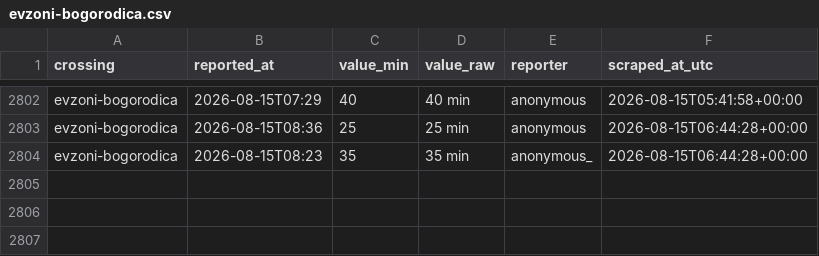
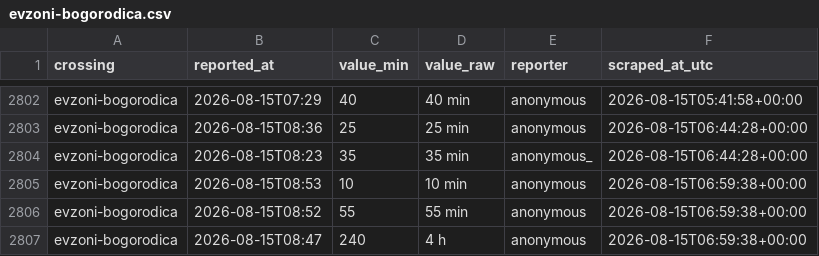
Before and after one commit to brankojosipovic/border-wait, a CSV file: data/evzoni-bogorodica.csv, drawn as a sheet; only a part is shown, gaps mark what is left out; the diff names each change by its address in the sheet, - before the commit and + after, or states it on an @@ line.

```diff
--- a/data/evzoni-bogorodica.csv
+++ b/data/evzoni-bogorodica.csv
+row 2805: evzoni-bogorodica | 2026-08-15T08:53 | 10 | 10 min | anonymous | 2026-08-15T06:59:38+00:00
+row 2806: evzoni-bogorodica | 2026-08-15T08:52 | 55 | 55 min | anonymous | 2026-08-15T06:59:38+00:00
+row 2807: evzoni-bogorodica | 2026-08-15T08:47 | 240 | 4 h | anonymous | 2026-08-15T06:59:38+00:00
```
Also changed, not shown: data/batrovci-bajakovo.csv, data/bogorodica-evzoni.csv, 2 other files.
